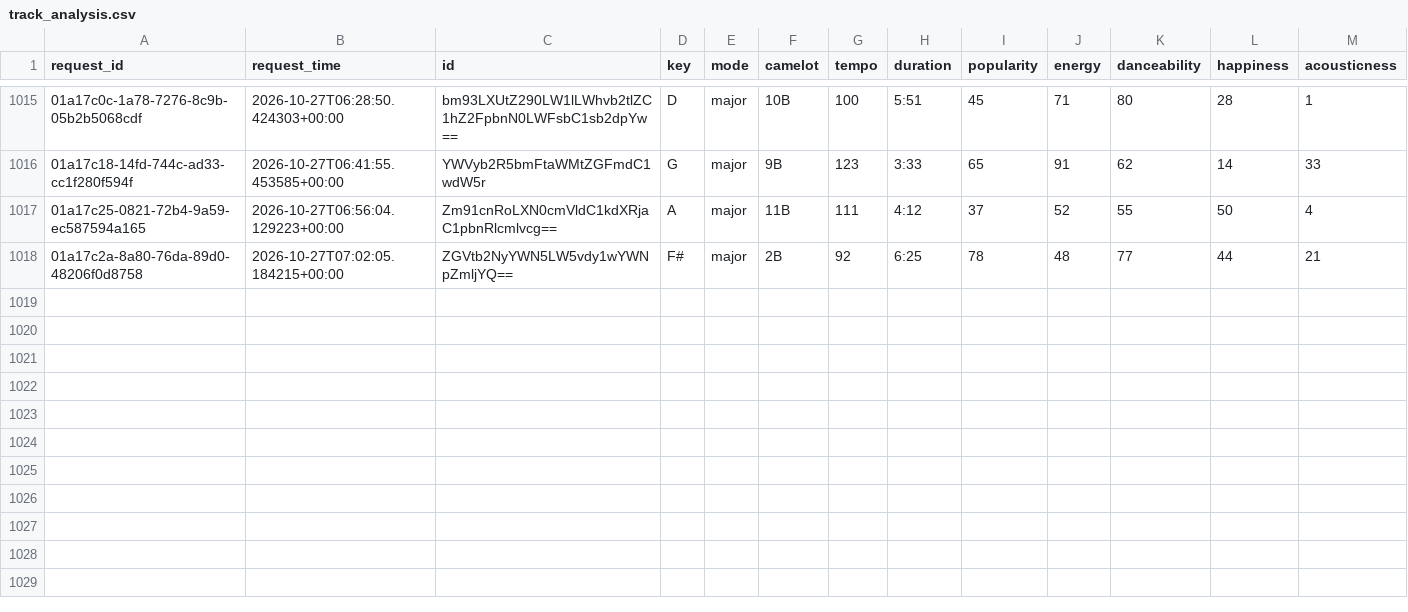
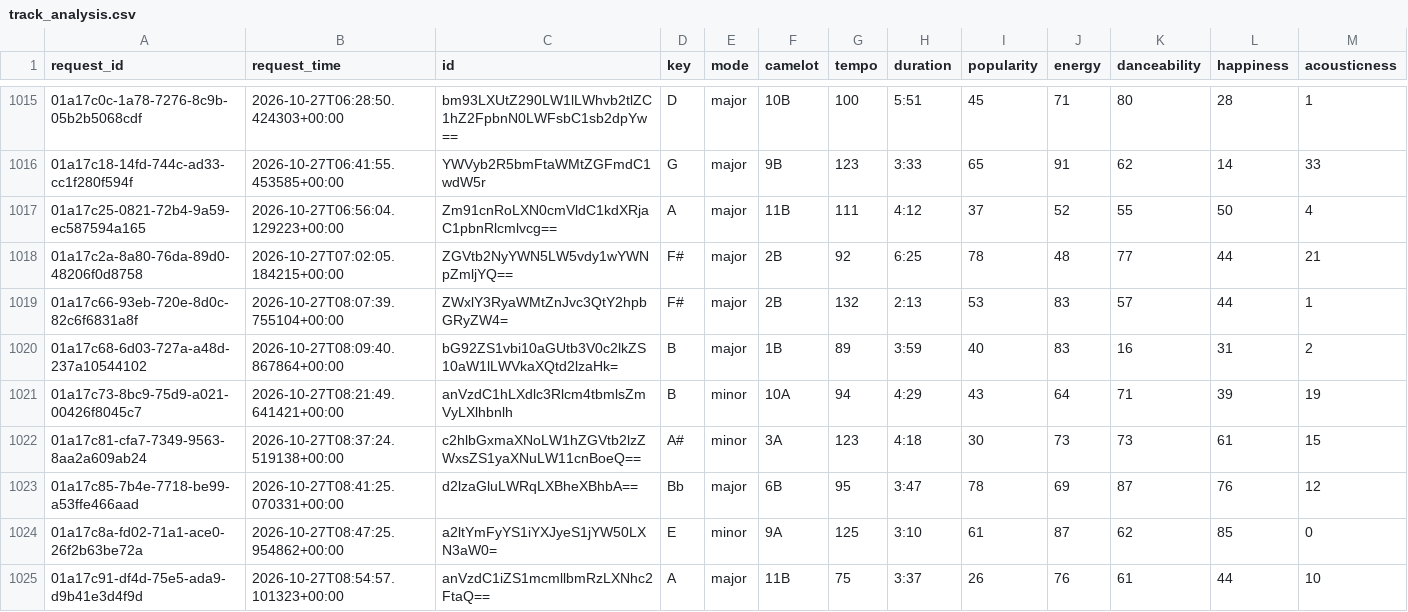
Before and after one commit to jdmremi/kcpr, a CSV file: track_analysis.csv, drawn as a sheet; only a part is shown, gaps mark what is left out; rows hold the shown columns only; the diff names each change by its address in the sheet, - before the commit and + after, or states it on an @@ line.

```diff
--- a/track_analysis.csv
+++ b/track_analysis.csv
+row 1019: 01a17c66-93eb-720e-8d0c-82c6f6831a8f | 2026-10-27T08:07:39.755104+00:00 | ZWxlY3RyaWMtZnJvc3QtY2hpbGRyZW4= | F# | major | 2B | 132 | 2:13 | 53 | 83 | 57 | 44 | 1
+row 1020: 01a17c68-6d03-727a-a48d-237a10544102 | 2026-10-27T08:09:40.867864+00:00 | bG92ZS1vbi10aGUtb3V0c2lkZS10aW1lLWVkaXQtd2lzaHk= | B | major | 1B | 89 | 3:59 | 40 | 83 | 16 | 31 | 2
+row 1021: 01a17c73-8bc9-75d9-a021-00426f8045c7 | 2026-10-27T08:21:49.641421+00:00 | anVzdC1hLXdlc3Rlcm4tbmlsZmVyLXlhbnlh | B | minor | 10A | 94 | 4:29 | 43 | 64 | 71 | 39 | 19
+row 1022: 01a17c81-cfa7-7349-9563-8aa2a609ab24 | 2026-10-27T08:37:24.519138+00:00 | c2hlbGxmaXNoLW1hZGVtb2lzZWxsZS1yaXNuLW11cnBoeQ== | A# | minor | 3A | 123 | 4:18 | 30 | 73 | 73 | 61 | 15
+row 1023: 01a17c85-7b4e-7718-be99-a53ffe466aad | 2026-10-27T08:41:25.070331+00:00 | d2lzaGluLWRqLXBheXBhbA== | Bb | major | 6B | 95 | 3:47 | 78 | 69 | 87 | 76 | 12
+row 1024: 01a17c8a-fd02-71a1-ace0-26f2b63be72a | 2026-10-27T08:47:25.954862+00:00 | a2ltYmFyYS1iYXJyeS1jYW50LXN3aW0= | E | minor | 9A | 125 | 3:10 | 61 | 87 | 62 | 85 | 0
+row 1025: 01a17c91-df4d-75e5-ada9-d9b41e3d4f9d | 2026-10-27T08:54:57.101323+00:00 | anVzdC1iZS1mcmllbmRzLXNhc2FtaQ== | A | major | 11B | 75 | 3:37 | 26 | 76 | 61 | 44 | 10
```
Also changed, not shown: now_playing.csv, track_metadata.csv, 1 other file.
